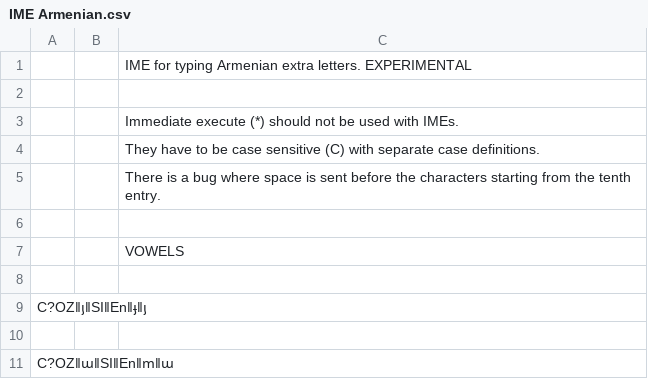
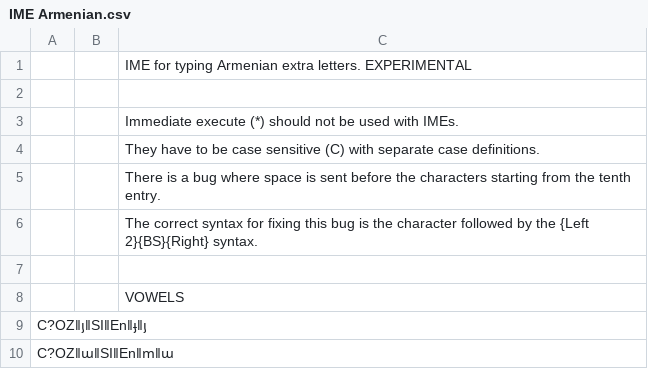
Before and after one commit to SalviaSage/Custom-Libraries, a CSV file: IMEs/IME Armenian.csv, drawn as a sheet; removed rows and columns are numbered as before the commit, all else as after; the diff names each change by its address in the sheet, - before the commit and + after, or states it on an @@ line.

Commit message:
Update IME Armenian.csv

```diff
--- a/IMEs/IME Armenian.csv
+++ b/IMEs/IME Armenian.csv
+row 6:  |  | The correct syntax for fixing this bug is the character followed by the {Left 2}{BS}{Right} syntax.
-row 8: (empty)
-row 10: (empty)
```
